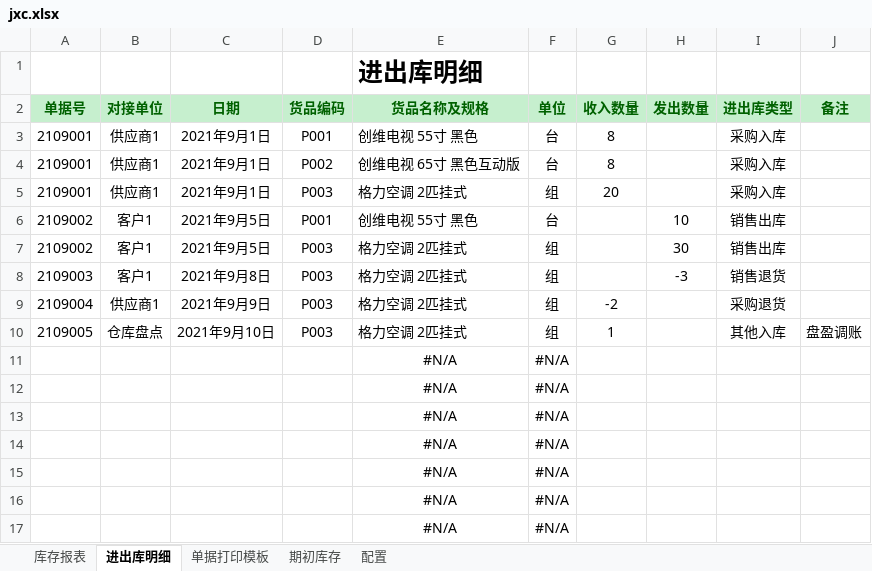
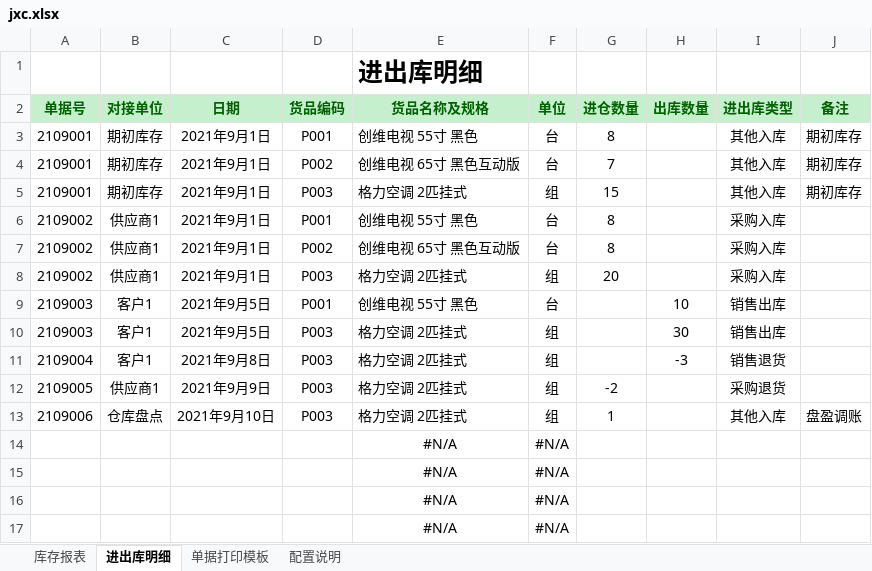
Before and after one commit to Hayse/Hayse.github.io, an Excel workbook: upfiles/jxc.xlsx, sheet 进出库明细, drawn as a sheet; only a part is shown; the shorter side is filled out with more unchanged rows; values as stored, in another font and other column widths than the file's, no borders; charts and pictures not drawn; addresses are those after the commit; the diff names each change by its address in the sheet, - before the commit and + after, or states it on an @@ line.

```diff
--- a/upfiles/jxc.xlsx (sheet 进出库明细)
+++ b/upfiles/jxc.xlsx (sheet 进出库明细)
-sheet tab: 配置
+sheet tab: 配置说明
-sheet tab: 期初库存
-G2: 收入数量
+G2: 进仓数量
-H2: 发出数量
+H2: 出库数量
-B3 (对接单位): 供应商1
+B3 (对接单位): 期初库存
-I3 (进出库类型): 采购入库
+I3 (进出库类型): 其他入库
-J3 (备注): (empty)
+J3 (备注): 期初库存
+row 4: 2109001 | 期初库存 | 2021年9月1日 | P002 | 创维电视 65寸 黑色互动版 | 台 | 7 |  | 其他入库 | 期初库存
+row 5: 2109001 | 期初库存 | 2021年9月1日 | P003 | 格力空调 2匹挂式 | 组 | 15 |  | 其他入库 | 期初库存
+row 6: 2109002 | 供应商1 | 2021年9月1日 | P001 | 创维电视 55寸 黑色 | 台 | 8 |  | 采购入库
-A7:A8 (单据号): 2109001
+A7:A8 (单据号): 2109002
-A9:A10 (单据号): 2109002
+A9:A10 (单据号): 2109003
-A11 (单据号): 2109003
+A11 (单据号): 2109004
-A12 (单据号): 2109004
+A12 (单据号): 2109005
-A13 (单据号): 2109005
+A13 (单据号): 2109006
```
Also changed, not shown: sheet 配置说明, sheet 单据打印模板, sheet 库存报表, formulas that keep their value, charts or pictures, 1 other file.
